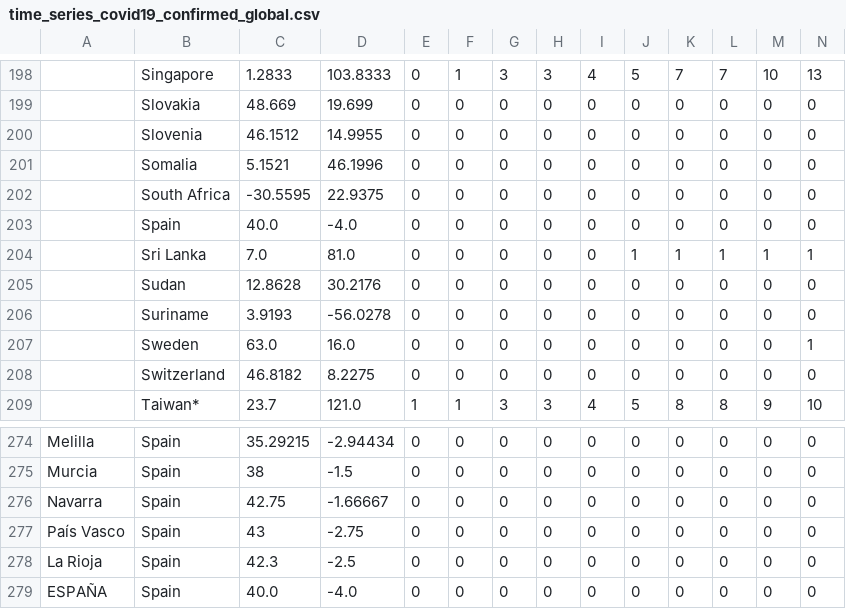
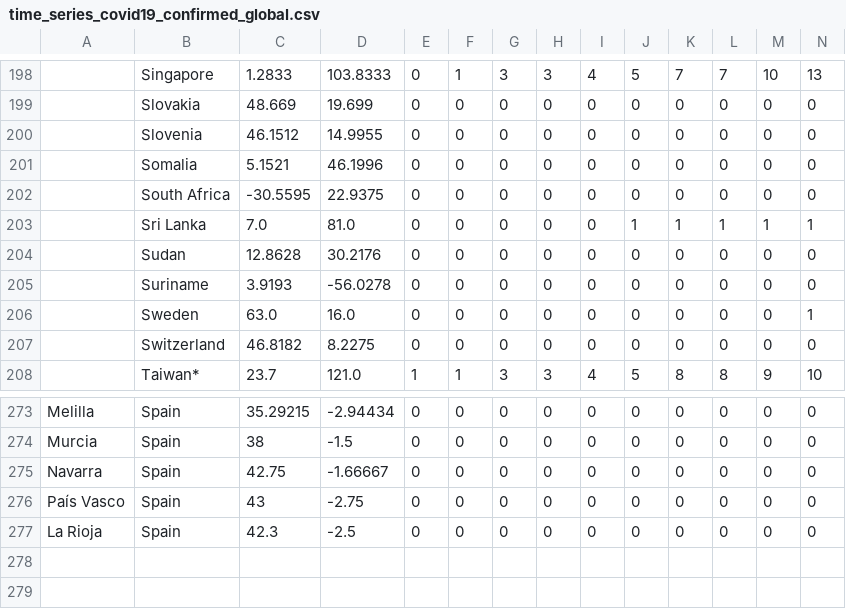
Before and after one commit to lluichi/Covid19Data, a CSV file: covid_19_time_series/time_series_covid19_confirmed_global.csv, drawn as a sheet; only a part is shown, gaps mark what is left out; rows hold the shown columns only; the diff names each change by its address in the sheet, - before the commit and + after, or states it on an @@ line.

Commit message:
Global Time data with Spain Regions. Confirmed cases and Deaths

```diff
--- a/covid_19_time_series/time_series_covid19_confirmed_global.csv
+++ b/covid_19_time_series/time_series_covid19_confirmed_global.csv
-row 203:  | Spain | 40.0 | -4.0 | 0 | 0 | 0 | 0 | 0 | 0 | 0 | 0 | 0 | 0
-row 279: ESPAÑA | Spain | 40.0 | -4.0 | 0 | 0 | 0 | 0 | 0 | 0 | 0 | 0 | 0 | 0
```
Also changed, not shown: covid_19_time_series/time_series_covid19_deaths_global.csv.
